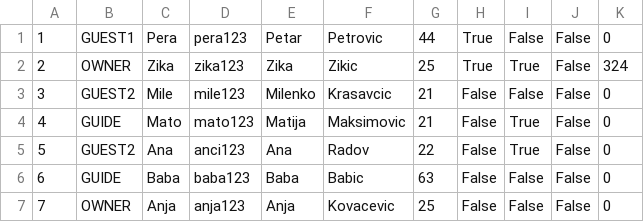
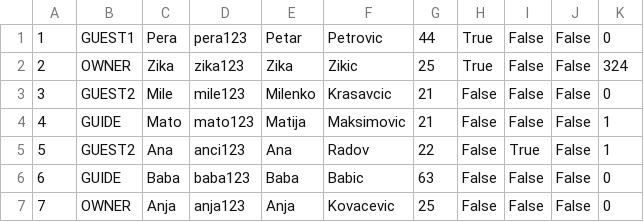
Before and after one commit to kovacevicanja/sims-grupa3-teamA, a CSV file: Resources/Data/users.csv, drawn as a sheet.

```diff
--- a/Resources/Data/users.csv
+++ b/Resources/Data/users.csv
@@ -1,6 +1,6 @@
 1|GUEST1|Pera|pera123|Petar|Petrovic|44|True|False|False|0
-2|OWNER|Zika|zika123|Zika|Zikic|25|True|True|False|324
+2|OWNER|Zika|zika123|Zika|Zikic|25|True|False|False|324
 3|GUEST2|Mile|mile123|Milenko|Krasavcic|21|False|False|False|0
-4|GUIDE|Mato|mato123|Matija|Maksimovic|21|False|True|False|0
-5|GUEST2|Ana|anci123|Ana|Radov|22|False|True|False|0
+4|GUIDE|Mato|mato123|Matija|Maksimovic|21|False|False|False|1
+5|GUEST2|Ana|anci123|Ana|Radov|22|False|True|False|1
 6|GUIDE|Baba|baba123|Baba|Babic|63|False|False|False|0
```
Also changed, not shown: 2 other files.
